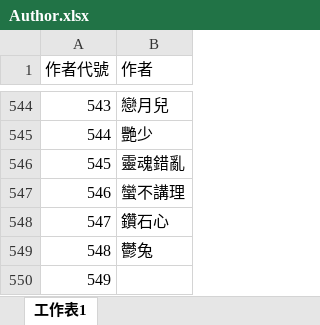
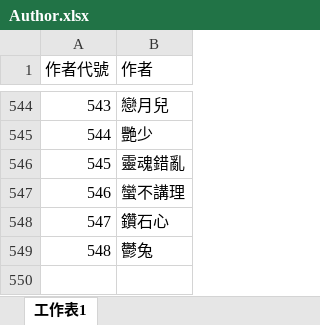
Before and after one commit to database-G9/databaseproject-G9, an Excel workbook: Normalization/Author.xlsx, sheet 工作表1, drawn as a sheet; only a part is shown, gaps mark what is left out; values as stored, in another font and other column widths than the file's, no borders; conditional formats and table styles not drawn; the diff names each change by its address in the sheet, - before the commit and + after, or states it on an @@ line.

```diff
--- a/Normalization/Author.xlsx (sheet 工作表1)
+++ b/Normalization/Author.xlsx (sheet 工作表1)
-row 550: 549
```
Also changed, not shown: Data/Data.xlsx, Normalization/Novel.xlsx, 37 other files.
